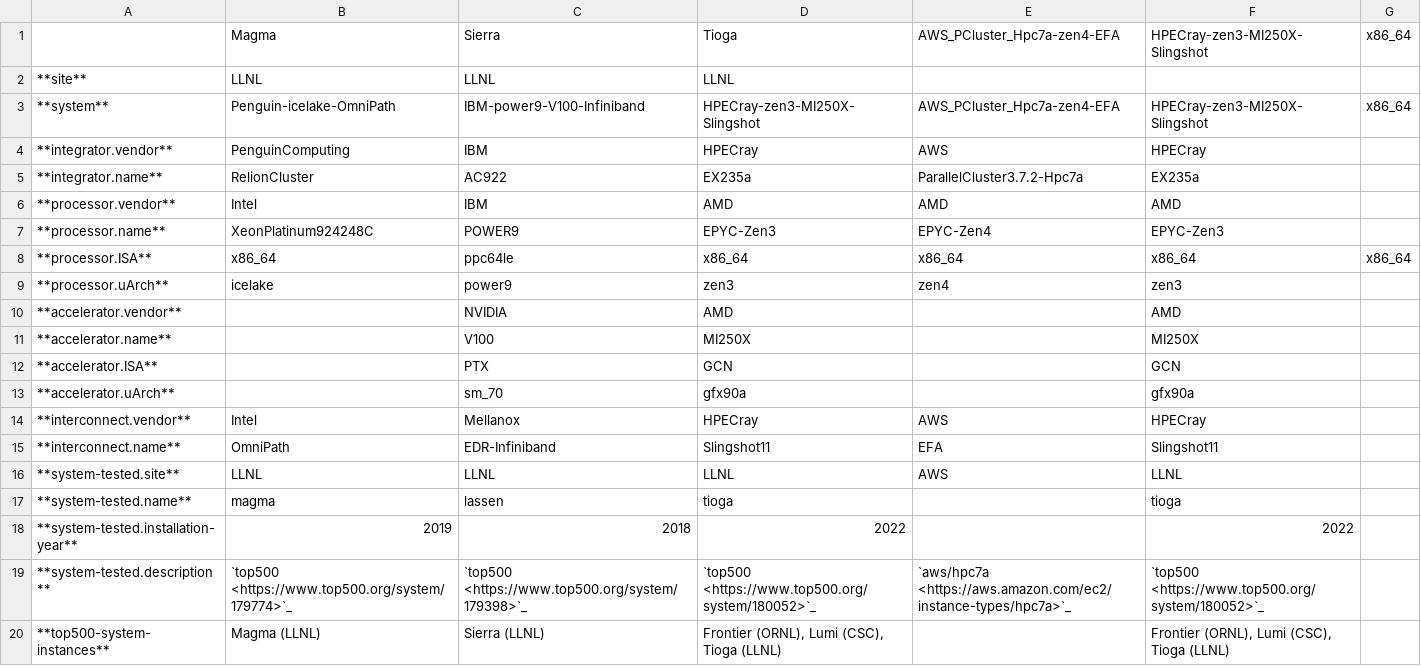
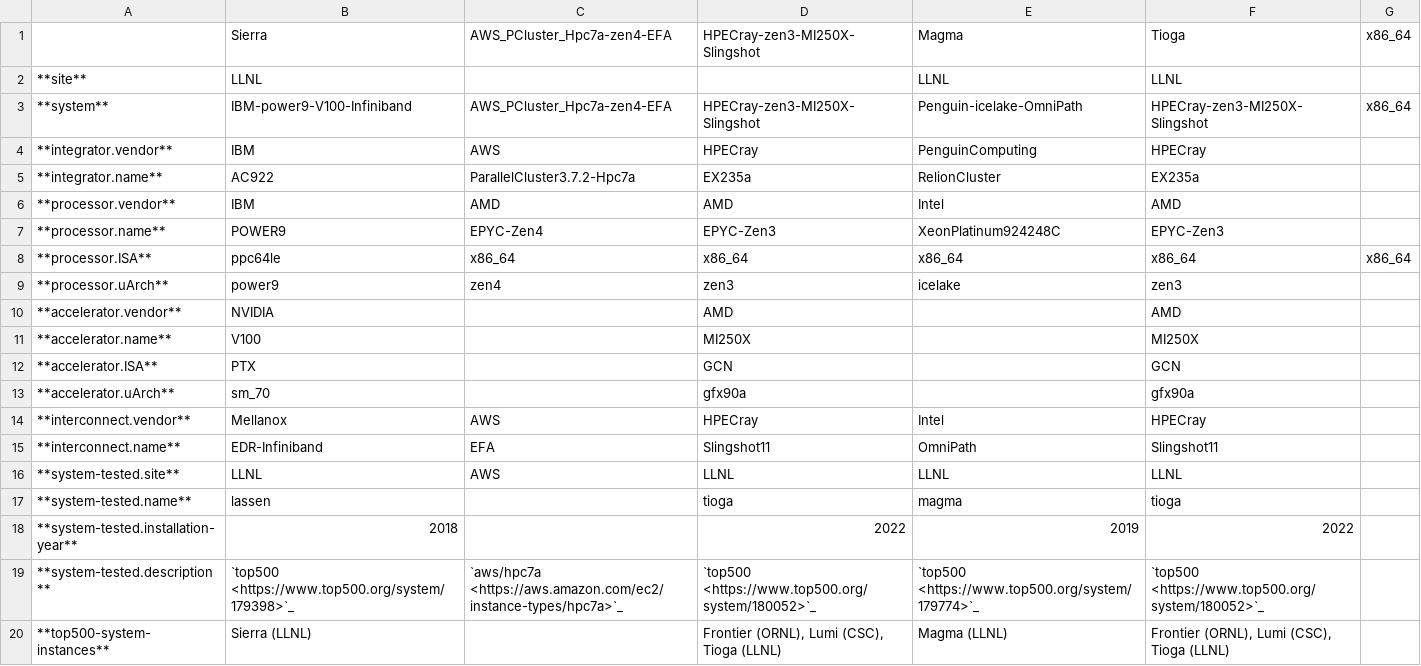
Before and after one commit to LLNL/benchpark, a CSV file: docs/tables/current-system-definitions.csv, drawn as a sheet; removed rows and columns are numbered as before the commit, all else as after; the diff names each change by its address in the sheet, - before the commit and + after, or states it on an @@ line.

```diff
--- a/docs/tables/current-system-definitions.csv
+++ b/docs/tables/current-system-definitions.csv
-column B, rows 2-20: LLNL | Penguin-icelake-OmniPath | PenguinComputing | RelionCluster | Intel | XeonPlatinum924248C | x86_64 | icelake |  |  |  |  | Intel | OmniPath | LLNL | magma | 2019 | `top500 <https://www.top500.org/system/179774>`_ | Magma (LLNL)
+column C, rows 3-19: AWS_PCluster_Hpc7a-zen4-EFA | AWS | ParallelCluster3.7.2-Hpc7a | AMD | EPYC-Zen4 | x86_64 | zen4 |  |  |  |  | AWS | EFA | AWS |  |  | `aws/hpc7a <https://aws.amazon.com/ec2/instance-types/hpc7a>`_
-row 1:  | Magma | Sierra | Tioga | AWS_PCluster_Hpc7a-zen4-EFA | HPECray-zen3-MI250X-Slingshot | x86_64
+row 1:  | Sierra | AWS_PCluster_Hpc7a-zen4-EFA | HPECray-zen3-MI250X-Slingshot | Magma | Tioga | x86_64
-D2: LLNL
+D2: (empty)
-E2: (empty)
+E2: LLNL
-F2: (empty)
+F2: LLNL
-E3: AWS_PCluster_Hpc7a-zen4-EFA
+E3: Penguin-icelake-OmniPath
-E4: AWS
+E4: PenguinComputing
-E5: ParallelCluster3.7.2-Hpc7a
+E5: RelionCluster
-E6: AMD
+E6: Intel
-E7: EPYC-Zen4
+E7: XeonPlatinum924248C
-E9: zen4
+E9: icelake
-E14: AWS
+E14: Intel
-E15: EFA
+E15: OmniPath
-E16: AWS
+E16: LLNL
-E17: (empty)
+E17: magma
-E18: (empty)
+E18: 2019
-E19: `aws/hpc7a <https://aws.amazon.com/ec2/instance-types/hpc7a>`_
+E19: `top500 <https://www.top500.org/system/179774>`_
-E20: (empty)
+E20: Magma (LLNL)
```
Also changed, not shown: 3 other files.
